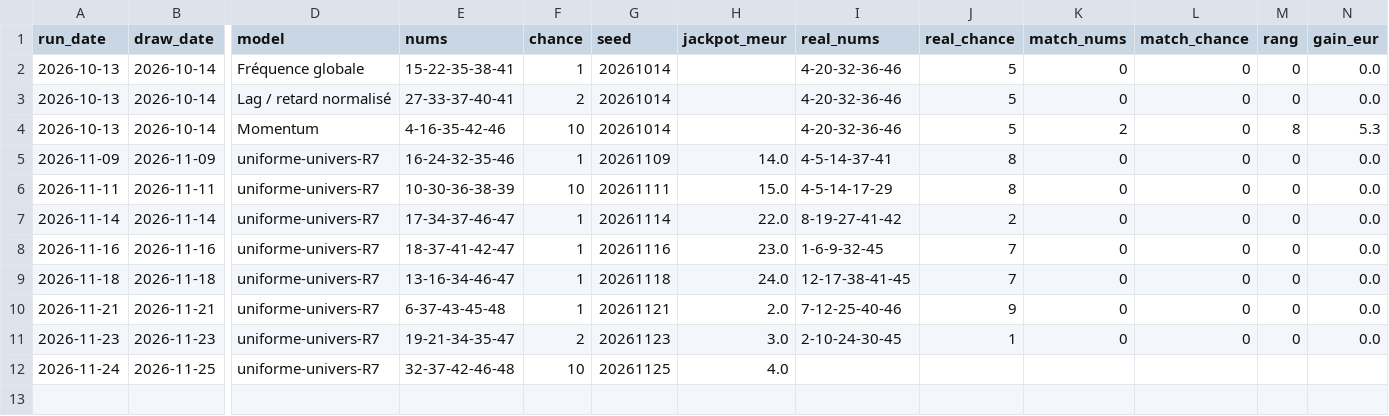
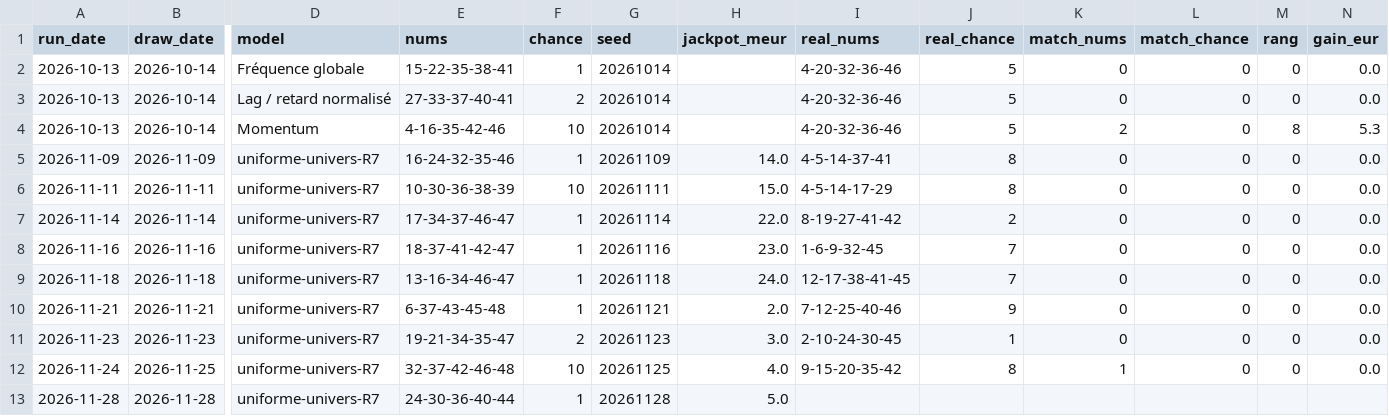
Before and after one commit to chg637/qsc-euromillions, a CSV file: loto/output/registre.csv, drawn as a sheet; only a part is shown, gaps mark what is left out; rows hold the shown columns only; the diff names each change by its address in the sheet, - before the commit and + after, or states it on an @@ line.

Commit message:
QSC Loto run 2026-11-28 — tirage 2026-11-28 · 2839 tirages

```diff
--- a/loto/output/registre.csv
+++ b/loto/output/registre.csv
-I12 (real_nums): (empty)
+I12 (real_nums): 9-15-20-35-42
-J12 (real_chance): (empty)
+J12 (real_chance): 8
-K12 (match_nums): (empty)
+K12 (match_nums): 1
-L12 (match_chance): (empty)
+L12 (match_chance): 0
-M12 (rang): (empty)
+M12 (rang): 0
-N12 (gain_eur): (empty)
+N12 (gain_eur): 0.0
+row 13: 2026-11-28 | 2026-11-28 | uniforme-univers-R7 | 24-30-36-40-44 | 1 | 20261128 | 5.0
```
Also changed, not shown: loto/loto_MASTER.csv, loto/loto_PRIZES.csv, 6 other files.
